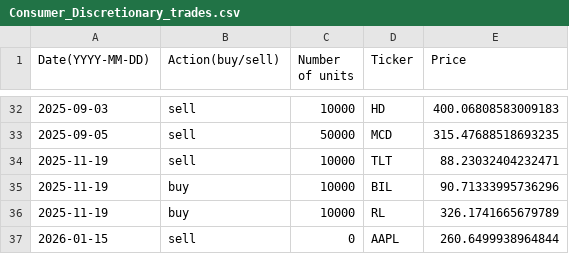
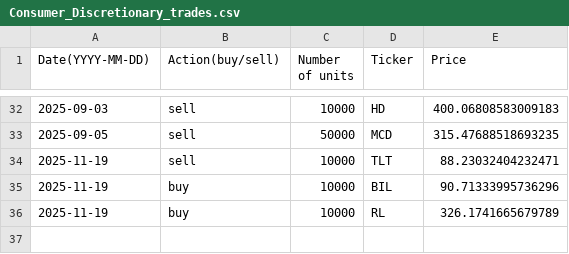
Before and after one commit to clojure-finance/hku-cim-trades, a CSV file: Completed_trades/Consumer_Discretionary_trades.csv, drawn as a sheet; only a part is shown, gaps mark what is left out.

```diff
--- a/Completed_trades/Consumer_Discretionary_trades.csv
+++ b/Completed_trades/Consumer_Discretionary_trades.csv
@@ -36,2 +36 @@ Date(YYYY-MM-DD),Action(buy/sell),Number of units,Ticker,Price
 2025-11-19,buy,10000,RL,326.1741665679789
-2026-01-15,sell,0,AAPL,260.6499938964844
```
Also changed, not shown: Completed_trades/Consumer_Staples_trades.csv, Completed_trades/Energy_trades.csv, 13 other files.
